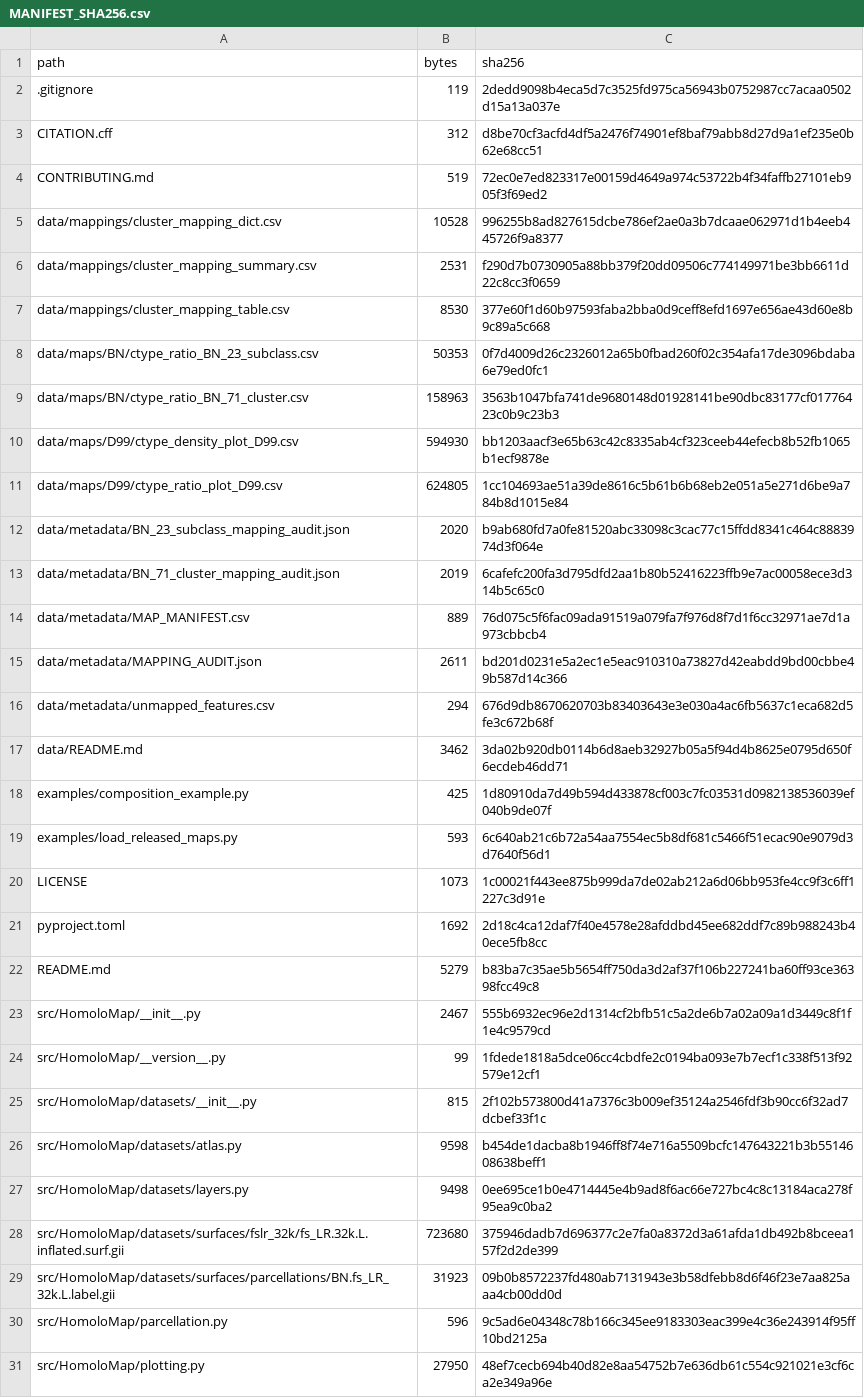
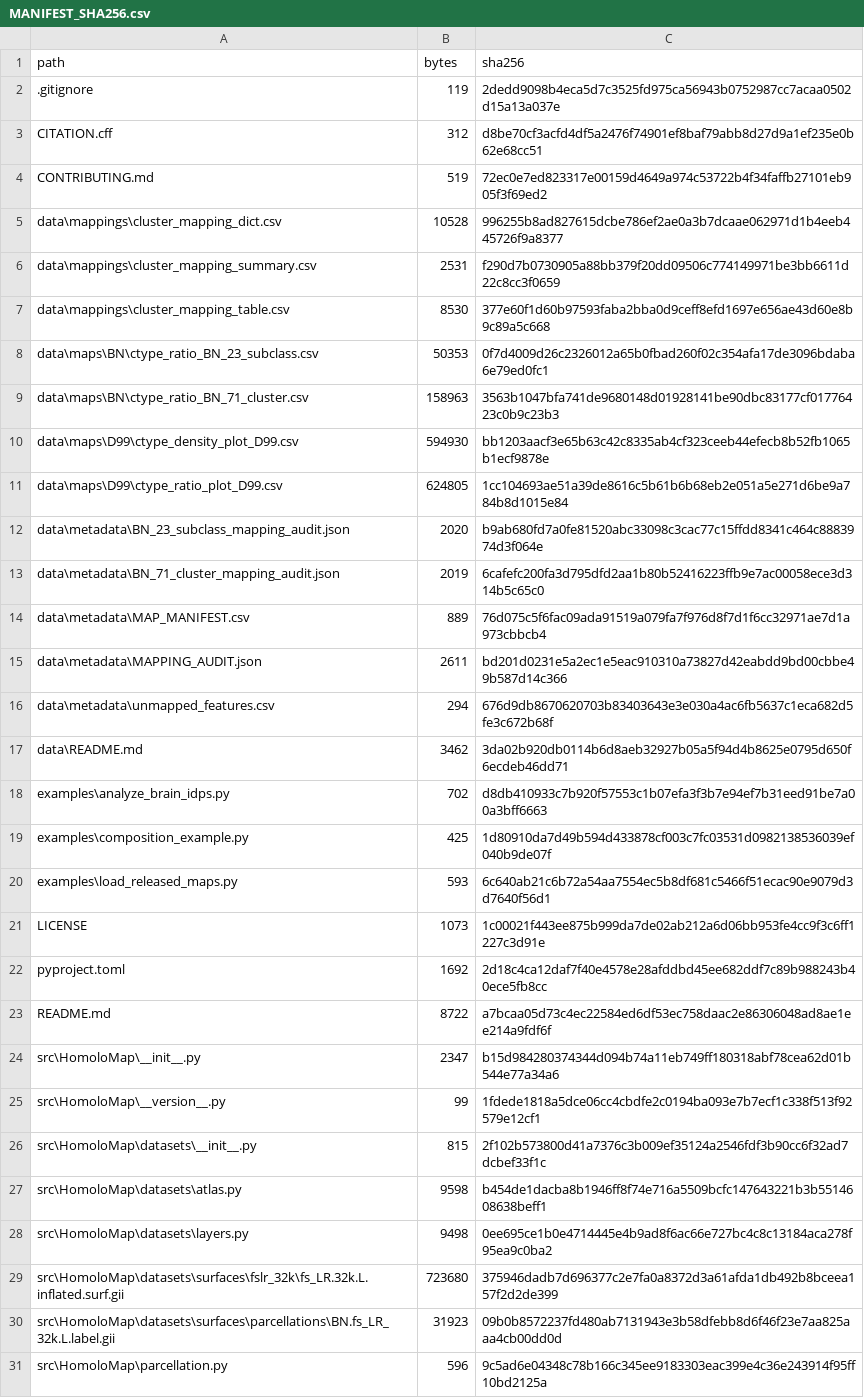
Before and after one commit to Dthbca/HomoloMap, a CSV file: MANIFEST_SHA256.csv, drawn as a sheet; only a part is shown; the diff covers the shown part only.

Commit message:
docs: make brain IDPs the primary analysis input

```diff
--- a/MANIFEST_SHA256.csv
+++ b/MANIFEST_SHA256.csv
@@ -4,28 +4,28 @@ CITATION.cff,312,d8be70cf3acfd4df5a2476f74901ef8baf79abb8d27d9a1ef235e0b62e68cc5
 CONTRIBUTING.md,519,72ec0e7ed823317e00159d4649a974c53722b4f34faffb27101eb905f3f69ed2
-data/mappings/cluster_mapping_dict.csv,10528,996255b8ad827615dcbe786ef2ae0a3b7dcaae062971d1b4eeb445726f9a8377
-data/mappings/cluster_mapping_summary.csv,2531,f290d7b0730905a88bb379f20dd09506c774149971be3bb6611d22c8cc3f0659
-data/mappings/cluster_mapping_table.csv,8530,377e60f1d60b97593faba2bba0d9ceff8efd1697e656ae43d60e8b9c89a5c668
-data/maps/BN/ctype_ratio_BN_23_subclass.csv,50353,0f7d4009d26c2326012a65b0fbad260f02c354afa17de3096bdaba6e79ed0fc1
-data/maps/BN/ctype_ratio_BN_71_cluster.csv,158963,3563b1047bfa741de9680148d01928141be90dbc83177cf01776423c0b9c23b3
-data/maps/D99/ctype_density_plot_D99.csv,594930,bb1203aacf3e65b63c42c8335ab4cf323ceeb44efecb8b52fb1065b1ecf9878e
-data/maps/D99/ctype_ratio_plot_D99.csv,624805,1cc104693ae51a39de8616c5b61b6b68eb2e051a5e271d6be9a784b8d1015e84
-data/metadata/BN_23_subclass_mapping_audit.json,2020,b9ab680fd7a0fe81520abc33098c3cac77c15ffdd8341c464c8883974d3f064e
-data/metadata/BN_71_cluster_mapping_audit.json,2019,6cafefc200fa3d795dfd2aa1b80b52416223ffb9e7ac00058ece3d314b5c65c0
-data/metadata/MAP_MANIFEST.csv,889,76d075c5f6fac09ada91519a079fa7f976d8f7d1f6cc32971ae7d1a973cbbcb4
-data/metadata/MAPPING_AUDIT.json,2611,bd201d0231e5a2ec1e5eac910310a73827d42eabdd9bd00cbbe49b587d14c366
-data/metadata/unmapped_features.csv,294,676d9db8670620703b83403643e3e030a4ac6fb5637c1eca682d5fe3c672b68f
-data/README.md,3462,3da02b920db0114b6d8aeb32927b05a5f94d4b8625e0795d650f6ecdeb46dd71
-examples/composition_example.py,425,1d80910da7d49b594d433878cf003c7fc03531d0982138536039ef040b9de07f
-examples/load_released_maps.py,593,6c640ab21c6b72a54aa7554ec5b8df681c5466f51ecac90e9079d3d7640f56d1
+data\mappings\cluster_mapping_dict.csv,10528,996255b8ad827615dcbe786ef2ae0a3b7dcaae062971d1b4eeb445726f9a8377
+data\mappings\cluster_mapping_summary.csv,2531,f290d7b0730905a88bb379f20dd09506c774149971be3bb6611d22c8cc3f0659
+data\mappings\cluster_mapping_table.csv,8530,377e60f1d60b97593faba2bba0d9ceff8efd1697e656ae43d60e8b9c89a5c668
+data\maps\BN\ctype_ratio_BN_23_subclass.csv,50353,0f7d4009d26c2326012a65b0fbad260f02c354afa17de3096bdaba6e79ed0fc1
+data\maps\BN\ctype_ratio_BN_71_cluster.csv,158963,3563b1047bfa741de9680148d01928141be90dbc83177cf01776423c0b9c23b3
+data\maps\D99\ctype_density_plot_D99.csv,594930,bb1203aacf3e65b63c42c8335ab4cf323ceeb44efecb8b52fb1065b1ecf9878e
+data\maps\D99\ctype_ratio_plot_D99.csv,624805,1cc104693ae51a39de8616c5b61b6b68eb2e051a5e271d6be9a784b8d1015e84
+data\metadata\BN_23_subclass_mapping_audit.json,2020,b9ab680fd7a0fe81520abc33098c3cac77c15ffdd8341c464c8883974d3f064e
+data\metadata\BN_71_cluster_mapping_audit.json,2019,6cafefc200fa3d795dfd2aa1b80b52416223ffb9e7ac00058ece3d314b5c65c0
+data\metadata\MAP_MANIFEST.csv,889,76d075c5f6fac09ada91519a079fa7f976d8f7d1f6cc32971ae7d1a973cbbcb4
+data\metadata\MAPPING_AUDIT.json,2611,bd201d0231e5a2ec1e5eac910310a73827d42eabdd9bd00cbbe49b587d14c366
+data\metadata\unmapped_features.csv,294,676d9db8670620703b83403643e3e030a4ac6fb5637c1eca682d5fe3c672b68f
+data\README.md,3462,3da02b920db0114b6d8aeb32927b05a5f94d4b8625e0795d650f6ecdeb46dd71
+examples\analyze_brain_idps.py,702,d8db410933c7b920f57553c1b07efa3f3b7e94ef7b31eed91be7a00a3bff6663
+examples\composition_example.py,425,1d80910da7d49b594d433878cf003c7fc03531d0982138536039ef040b9de07f
+examples\load_released_maps.py,593,6c640ab21c6b72a54aa7554ec5b8df681c5466f51ecac90e9079d3d7640f56d1
 LICENSE,1073,1c00021f443ee875b999da7de02ab212a6d06bb953fe4cc9f3c6ff1227c3d91e
 pyproject.toml,1692,2d18c4ca12daf7f40e4578e28afddbd45ee682ddf7c89b988243b40ece5fb8cc
-README.md,5279,b83ba7c35ae5b5654ff750da3d2af37f106b227241ba60ff93ce36398fcc49c8
-src/HomoloMap/__init__.py,2467,555b6932ec96e2d1314cf2bfb51c5a2de6b7a02a09a1d3449c8f1f1e4c9579cd
-src/HomoloMap/__version__.py,99,1fdede1818a5dce06cc4cbdfe2c0194ba093e7b7ecf1c338f513f92579e12cf1
-src/HomoloMap/datasets/__init__.py,815,2f102b573800d41a7376c3b009ef35124a2546fdf3b90cc6f32ad7dcbef33f1c
-src/HomoloMap/datasets/atlas.py,9598,b454de1dacba8b1946ff8f74e716a5509bcfc147643221b3b5514608638beff1
-src/HomoloMap/datasets/layers.py,9498,0ee695ce1b0e4714445e4b9ad8f6ac66e727bc4c8c13184aca278f95ea9c0ba2
-src/HomoloMap/datasets/surfaces/fslr_32k/fs_LR.32k.L.inflated.surf.gii,723680,375946dadb7d696377c2e7fa0a8372d3a61afda1db492b8bceea157f2d2de399
-src/HomoloMap/datasets/surfaces/parcellations/BN.fs_LR_32k.L.label.gii,31923,09b0b8572237fd480ab7131943e3b58dfebb8d6f46f23e7aa825aaa4cb00dd0d
-src/HomoloMap/parcellation.py,596,9c5ad6e04348c78b166c345ee9183303eac399e4c36e243914f95ff10bd2125a
-src/HomoloMap/plotting.py,27950,48ef7cecb694b40d82e8aa54752b7e636db61c554c921021e3cf6ca2e349a96e
+README.md,8722,a7bcaa05d73c4ec22584ed6df53ec758daac2e86306048ad8ae1ee214a9fdf6f
+src\HomoloMap\__init__.py,2347,b15d984280374344d094b74a11eb749ff180318abf78cea62d01b544e77a34a6
+src\HomoloMap\__version__.py,99,1fdede1818a5dce06cc4cbdfe2c0194ba093e7b7ecf1c338f513f92579e12cf1
+src\HomoloMap\datasets\__init__.py,815,2f102b573800d41a7376c3b009ef35124a2546fdf3b90cc6f32ad7dcbef33f1c
+src\HomoloMap\datasets\atlas.py,9598,b454de1dacba8b1946ff8f74e716a5509bcfc147643221b3b5514608638beff1
+src\HomoloMap\datasets\layers.py,9498,0ee695ce1b0e4714445e4b9ad8f6ac66e727bc4c8c13184aca278f95ea9c0ba2
+src\HomoloMap\datasets\surfaces\fslr_32k\fs_LR.32k.L.inflated.surf.gii,723680,375946dadb7d696377c2e7fa0a8372d3a61afda1db492b8bceea157f2d2de399
+src\HomoloMap\datasets\surfaces\parcellations\BN.fs_LR_32k.L.label.gii,31923,09b0b8572237fd480ab7131943e3b58dfebb8d6f46f23e7aa825aaa4cb00dd0d
+src\HomoloMap\parcellation.py,596,9c5ad6e04348c78b166c345ee9183303eac399e4c36e243914f95ff10bd2125a
```
Also changed, not shown: 1 added row and 18 edited cells elsewhere in this file, 3 other files.
